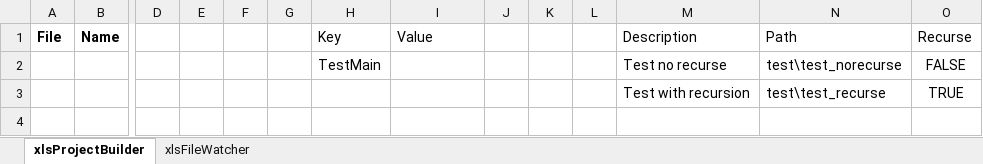
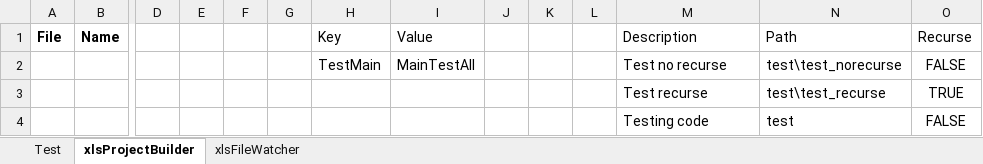
Before and after one commit to sancarn/VBA-STD-Builder, an Excel workbook: testBuilder.xlsm, sheet xlsProjectBuilder, drawn as a sheet; only a part is shown, gaps mark what is left out; values as stored, in another font and other column widths than the file's, no borders; charts and pictures and table styles not drawn; rows hold the shown columns only; the diff names each change by its address in the sheet, - before the commit and + after, or states it on an @@ line.

Commit message:
Add global Test object
* Test.Topic - For creating categories
* Test.Assert - For creating test lines
* Test.Refresh - For refreshing tests
* Test.Init - For initialising test framework

```diff
--- a/testBuilder.xlsm (sheet xlsProjectBuilder)
+++ b/testBuilder.xlsm (sheet xlsProjectBuilder)
+sheet tab: Test
-I2: (empty)
+I2: MainTestAll
-M3: Test with recursion
+M3: Test recurse
+row 4:  |  |  |  |  |  |  |  |  |  |  | Testing code | test | FALSE
```
Also changed, not shown: 1 other file.
